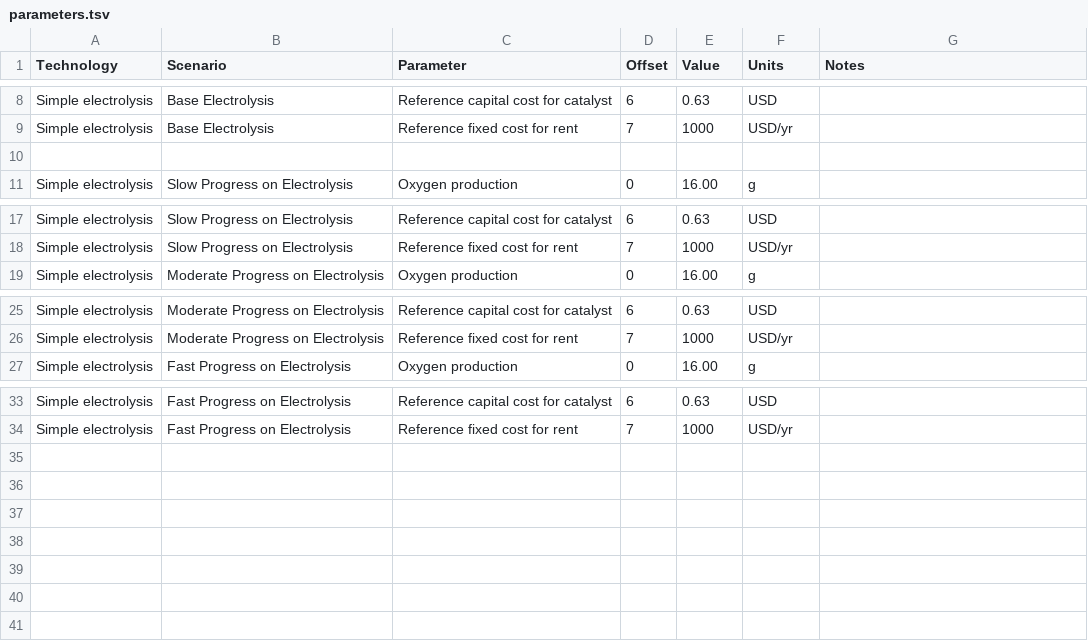
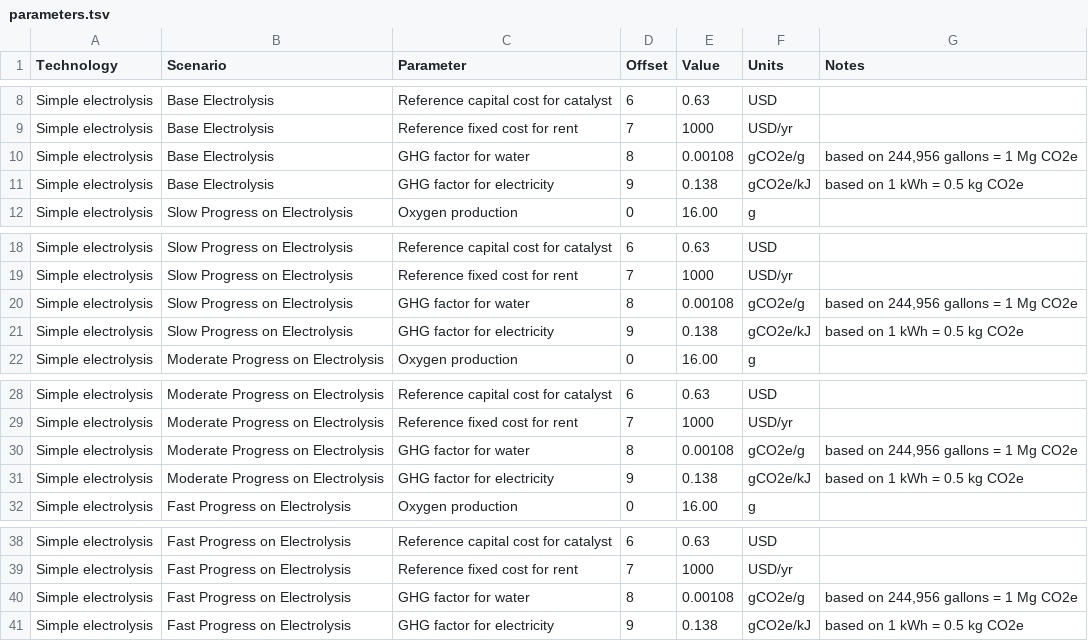
Before and after one commit to NREL/tyche, a TSV file: framework/data/parameters.tsv, drawn as a sheet; only a part is shown, gaps mark what is left out.

```diff
--- a/framework/data/parameters.tsv
+++ b/framework/data/parameters.tsv
@@ -9,3 +9,4 @@ Simple electrolysis	Base Electrolysis	Reference capital cost for catalyst	6	0.63
 Simple electrolysis	Base Electrolysis	Reference fixed cost for rent	7	1000	USD/yr	
-
+Simple electrolysis	Base Electrolysis	GHG factor for water	8	0.00108	gCO2e/g	based on 244,956 gallons = 1 Mg CO2e
+Simple electrolysis	Base Electrolysis	GHG factor for electricity	9	0.138	gCO2e/kJ	based on 1 kWh = 0.5 kg CO2e
 Simple electrolysis	Slow Progress on Electrolysis	Oxygen production	0	16.00	g	
@@ -18,2 +19,4 @@ Simple electrolysis	Slow Progress on Electrolysis	Reference capital cost for cat
 Simple electrolysis	Slow Progress on Electrolysis	Reference fixed cost for rent	7	1000	USD/yr	
+Simple electrolysis	Slow Progress on Electrolysis	GHG factor for water	8	0.00108	gCO2e/g	based on 244,956 gallons = 1 Mg CO2e
+Simple electrolysis	Slow Progress on Electrolysis	GHG factor for electricity	9	0.138	gCO2e/kJ	based on 1 kWh = 0.5 kg CO2e
 Simple electrolysis	Moderate Progress on Electrolysis	Oxygen production	0	16.00	g	
@@ -26,2 +29,4 @@ Simple electrolysis	Moderate Progress on Electrolysis	Reference capital cost for
 Simple electrolysis	Moderate Progress on Electrolysis	Reference fixed cost for rent	7	1000	USD/yr	
+Simple electrolysis	Moderate Progress on Electrolysis	GHG factor for water	8	0.00108	gCO2e/g	based on 244,956 gallons = 1 Mg CO2e
+Simple electrolysis	Moderate Progress on Electrolysis	GHG factor for electricity	9	0.138	gCO2e/kJ	based on 1 kWh = 0.5 kg CO2e
 Simple electrolysis	Fast Progress on Electrolysis	Oxygen production	0	16.00	g	
@@ -34 +39,3 @@ Simple electrolysis	Fast Progress on Electrolysis	Reference capital cost for cat
 Simple electrolysis	Fast Progress on Electrolysis	Reference fixed cost for rent	7	1000	USD/yr	
+Simple electrolysis	Fast Progress on Electrolysis	GHG factor for water	8	0.00108	gCO2e/g	based on 244,956 gallons = 1 Mg CO2e
+Simple electrolysis	Fast Progress on Electrolysis	GHG factor for electricity	9	0.138	gCO2e/kJ	based on 1 kWh = 0.5 kg CO2e
```
Also changed, not shown: framework/data/indices.tsv, framework/data/results.tsv, 6 other files.
